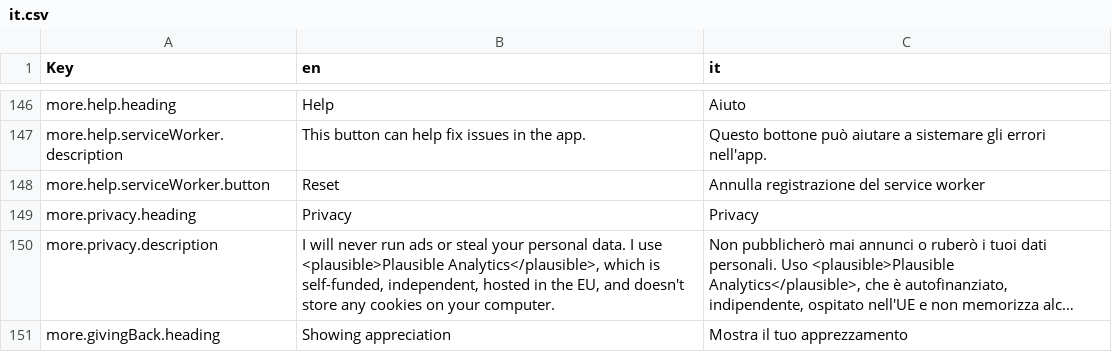
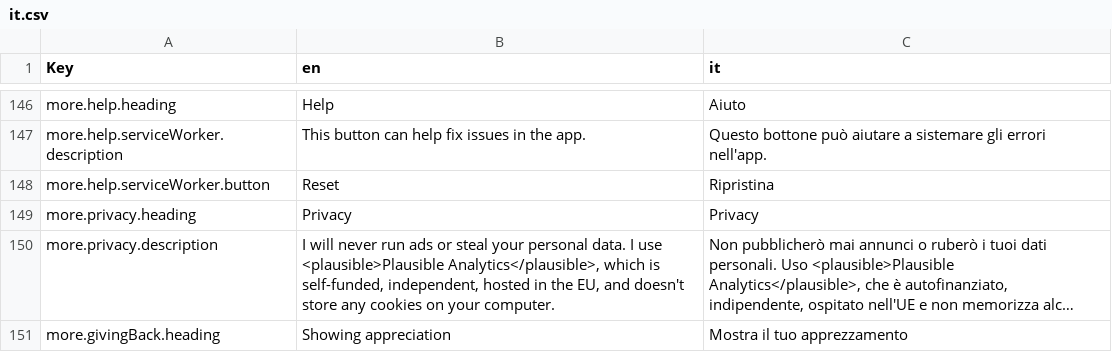
Before and after one commit to wavebeem/pkmn.help, a CSV file: public/translations/it.csv, drawn as a sheet; only a part is shown, gaps mark what is left out; long unchanged cells end in ….

```diff
--- a/public/translations/it.csv
+++ b/public/translations/it.csv
@@ -147,3 +147,3 @@ more.help.heading,Help,Aiuto
 more.help.serviceWorker.description,This button can help fix issues in the app.,Questo bottone può aiutare a sistemare gli errori nell'app.
-more.help.serviceWorker.button,Reset,Annulla registrazione del service worker
+more.help.serviceWorker.button,Reset,Ripristina
 more.privacy.heading,Privacy,Privacy
```
Also changed, not shown: public/translations/de.csv, 47 other files.
